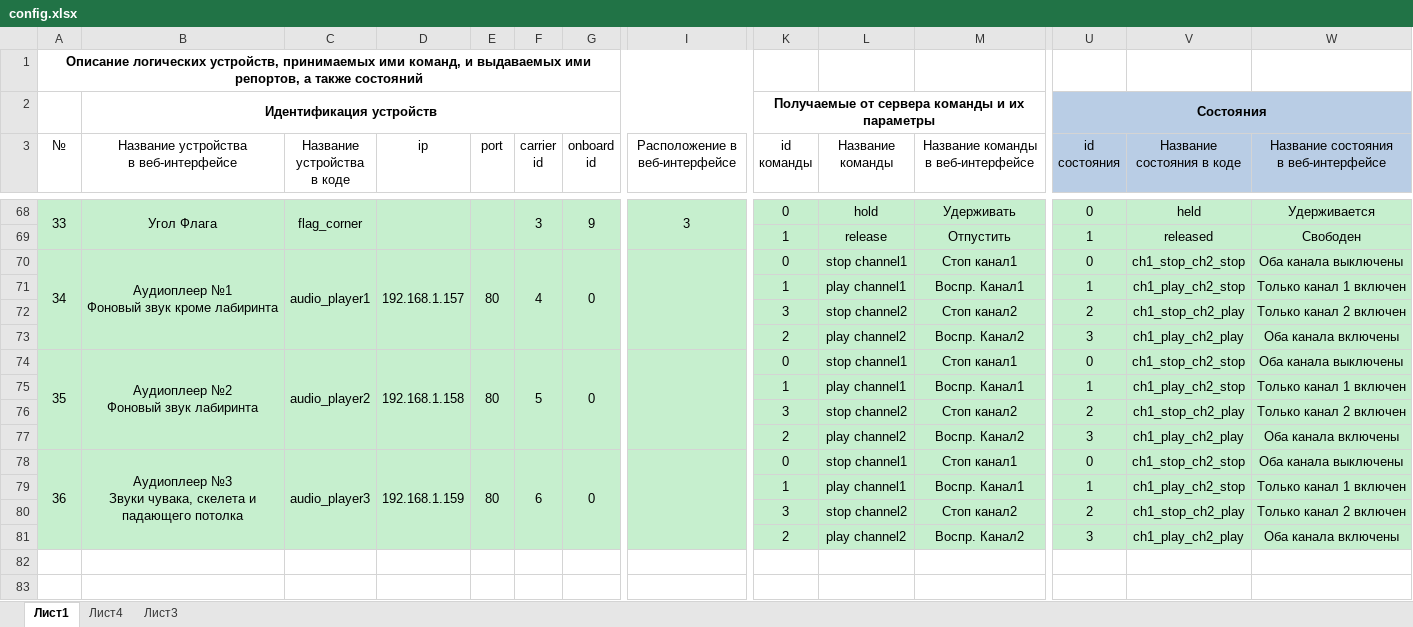
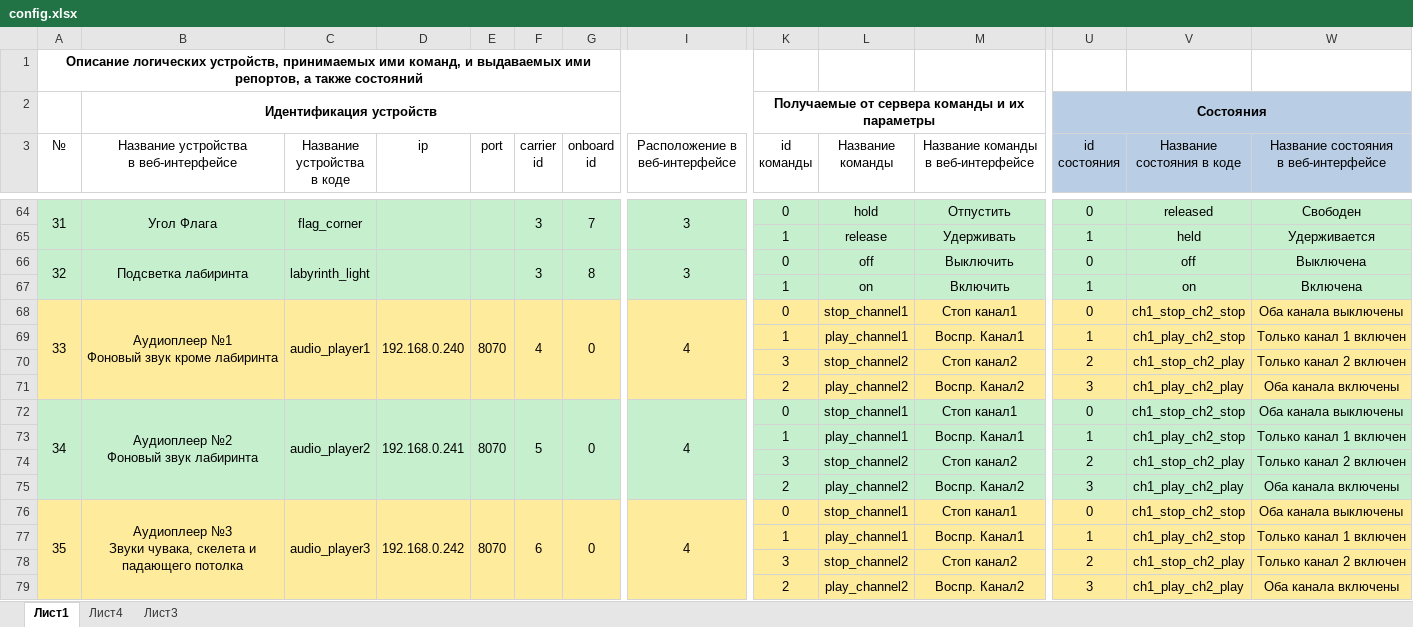
Before and after one commit to almarkov/quest, an Excel workbook: config.xlsx, sheet Лист1, drawn as a sheet; only a part is shown, gaps mark what is left out; values as stored, in another font and other column widths than the file's, no borders; addresses are those after the commit; rows hold the shown columns only; the diff covers the shown part only; the diff names each change by its address in the sheet, - before the commit and + after, or states it on an @@ line.

```diff
--- a/config.xlsx (sheet Лист1)
+++ b/config.xlsx (sheet Лист1)
@@ column A (№) renumbered between rows 22 and 76 @@
-G64 (onboard id): 9
+G64 (onboard id): 7
-M64: Удерживать
+M64: Отпустить
-V64 (Название состояния в коде): held
+V64 (Название состояния в коде): released
-W64: Удерживается
+W64: Свободен
-M65: Отпустить
+M65: Удерживать
-V65 (Название состояния в коде): released
+V65 (Название состояния в коде): held
-W65: Свободен
+W65: Удерживается
+row 66: 32 | Подсветка лабиринта | labyrinth_light |  |  | 3 | 8 | 3 | 0 | off | Выключить | 0 | off | Выключена
+row 67:  |  |  |  |  |  |  |  | 1 | on | Включить | 1 | on | Включена
-A68:W71 fill: #C6EFCE
+A68:W71 fill: #FFEB9C
-D68 (ip): 192.168.1.157
+D68 (ip): 192.168.0.240
-E68 (port): 80
+E68 (port): 8070
-I68 (Расположение в веб-интерфейсе): (empty)
+I68 (Расположение в веб-интерфейсе): 4
-L68 (Название команды): stop channel1
+L68 (Название команды): stop_channel1
-L69 (Название команды): play channel1
+L69 (Название команды): play_channel1
-L70 (Название команды): stop channel2
+L70 (Название команды): stop_channel2
-L71 (Название команды): play channel2
+L71 (Название команды): play_channel2
-D72 (ip): 192.168.1.158
+D72 (ip): 192.168.0.241
-E72 (port): 80
+E72 (port): 8070
-I72 (Расположение в веб-интерфейсе): (empty)
+I72 (Расположение в веб-интерфейсе): 4
-L72 (Название команды): stop channel1
+L72 (Название команды): stop_channel1
-L73 (Название команды): play channel1
+L73 (Название команды): play_channel1
-L74 (Название команды): stop channel2
+L74 (Название команды): stop_channel2
-L75 (Название команды): play channel2
+L75 (Название команды): play_channel2
-A76:W79 fill: #C6EFCE
+A76:W79 fill: #FFEB9C
-D76 (ip): 192.168.1.159
+D76 (ip): 192.168.0.242
-E76 (port): 80
+E76 (port): 8070
-I76 (Расположение в веб-интерфейсе): (empty)
+I76 (Расположение в веб-интерфейсе): 4
-L76 (Название команды): stop channel1
+L76 (Название команды): stop_channel1
-L77 (Название команды): play channel1
+L77 (Название команды): play_channel1
-L78 (Название команды): stop channel2
+L78 (Название команды): stop_channel2
-L79 (Название команды): play channel2
+L79 (Название команды): play_channel2
```
Also changed, not shown: 4 added rows, 8 removed rows, 1 moved row, 24 edited cells and cell formats elsewhere in this sheet, logic.xlsx.
